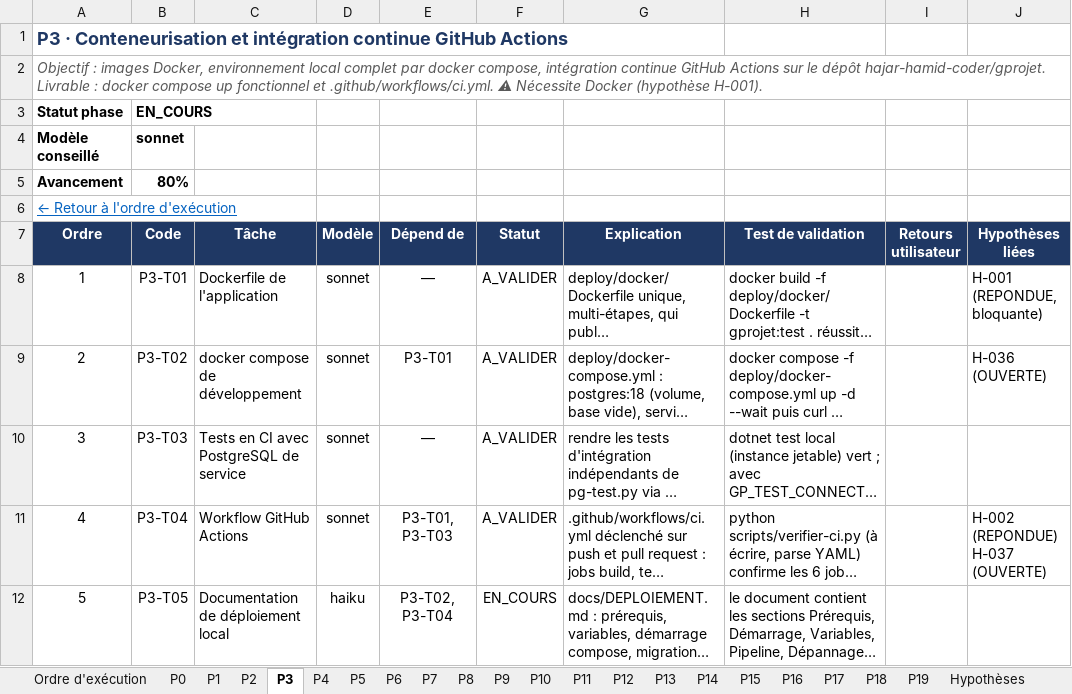
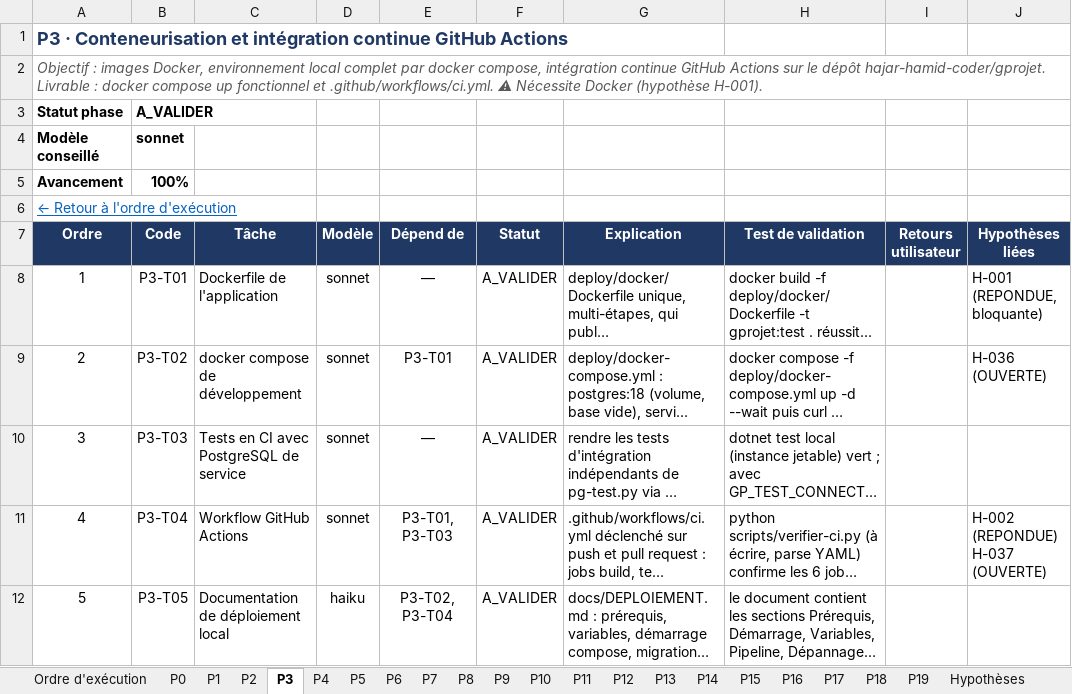
Before and after one commit to hajar-hamid-coder/gprojet, an Excel workbook: backlog/BACKLOG.xlsx, sheet P3, drawn as a sheet; long unchanged cells end in …; values as stored, in another font and other column widths than the file's, no borders; conditional formats and table styles not drawn; the diff names each change by its address in the sheet, - before the commit and + after, or states it on an @@ line.

```diff
--- a/backlog/BACKLOG.xlsx (sheet P3)
+++ b/backlog/BACKLOG.xlsx (sheet P3)
-B3 (Code): EN_COURS
+B3 (Code): A_VALIDER
-B5 (Code): 80%
+B5 (Code): 100%
-F12 (Statut): EN_COURS
+F12 (Statut): A_VALIDER
```
Also changed, not shown: sheet Ordre d'exécution, 2 other files.
